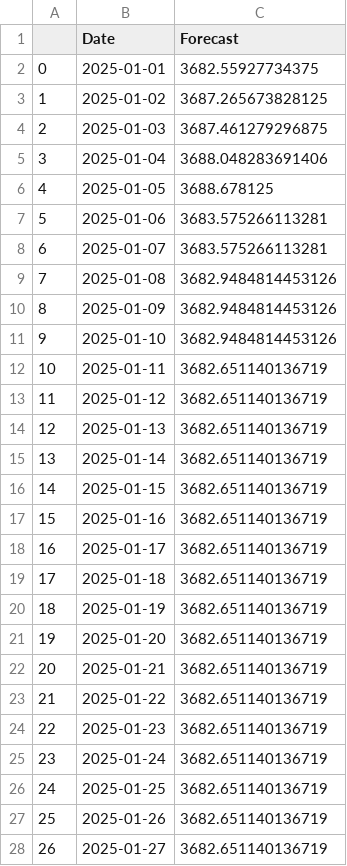
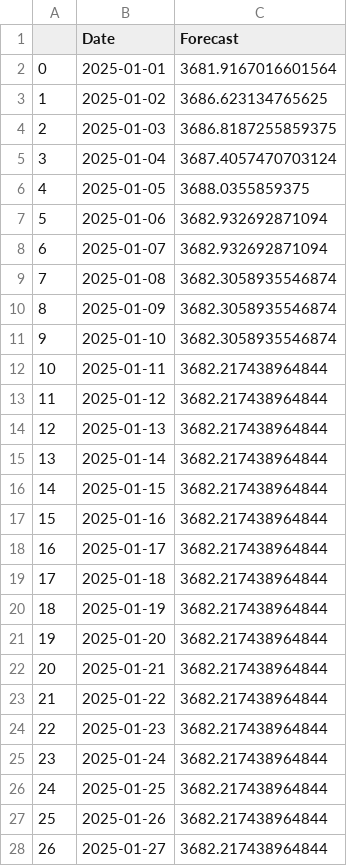
Before and after one commit to prasad14082000/stock-predictor-ml-app, a CSV file: src/reports/TCS_random_forest_forecast.csv, drawn as a sheet; only a part is shown; the diff covers the shown part only.

```diff
--- a/src/reports/TCS_random_forest_forecast.csv
+++ b/src/reports/TCS_random_forest_forecast.csv
@@ -1,28 +1,28 @@
 ,Date,Forecast
-0,2025-01-01,3682.55927734375
-1,2025-01-02,3687.265673828125
-2,2025-01-03,3687.461279296875
-3,2025-01-04,3688.048283691406
-4,2025-01-05,3688.678125
-5,2025-01-06,3683.575266113281
-6,2025-01-07,3683.575266113281
-7,2025-01-08,3682.9484814453126
-8,2025-01-09,3682.9484814453126
-9,2025-01-10,3682.9484814453126
-10,2025-01-11,3682.651140136719
-11,2025-01-12,3682.651140136719
-12,2025-01-13,3682.651140136719
-13,2025-01-14,3682.651140136719
-14,2025-01-15,3682.651140136719
-15,2025-01-16,3682.651140136719
-16,2025-01-17,3682.651140136719
-17,2025-01-18,3682.651140136719
-18,2025-01-19,3682.651140136719
-19,2025-01-20,3682.651140136719
-20,2025-01-21,3682.651140136719
-21,2025-01-22,3682.651140136719
-22,2025-01-23,3682.651140136719
-23,2025-01-24,3682.651140136719
-24,2025-01-25,3682.651140136719
-25,2025-01-26,3682.651140136719
-26,2025-01-27,3682.651140136719
+0,2025-01-01,3681.9167016601564
+1,2025-01-02,3686.623134765625
+2,2025-01-03,3686.8187255859375
+3,2025-01-04,3687.4057470703124
+4,2025-01-05,3688.0355859375
+5,2025-01-06,3682.932692871094
+6,2025-01-07,3682.932692871094
+7,2025-01-08,3682.3058935546874
+8,2025-01-09,3682.3058935546874
+9,2025-01-10,3682.3058935546874
+10,2025-01-11,3682.217438964844
+11,2025-01-12,3682.217438964844
+12,2025-01-13,3682.217438964844
+13,2025-01-14,3682.217438964844
+14,2025-01-15,3682.217438964844
+15,2025-01-16,3682.217438964844
+16,2025-01-17,3682.217438964844
+17,2025-01-18,3682.217438964844
+18,2025-01-19,3682.217438964844
+19,2025-01-20,3682.217438964844
+20,2025-01-21,3682.217438964844
+21,2025-01-22,3682.217438964844
+22,2025-01-23,3682.217438964844
+23,2025-01-24,3682.217438964844
+24,2025-01-25,3682.217438964844
+25,2025-01-26,3682.217438964844
+26,2025-01-27,3682.217438964844
```
Also changed, not shown: 23 edited cells elsewhere in this file, src/reports/TCS_elasticnet_forecast.csv, src/reports/TCS_linear_regression_forecast.csv, 19 other files.
